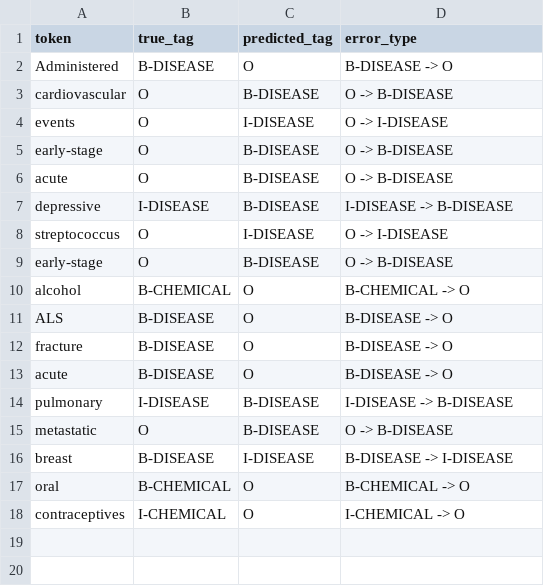
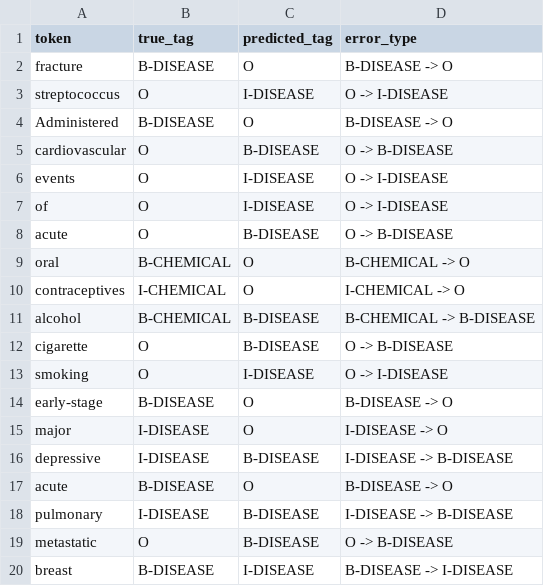
Before and after one commit to ImNico00/NLPExam, a CSV file: pipeline_exam/evaluations_scispacy_groundtruth/biobert_ner_error_analysis.csv, drawn as a sheet.

```diff
--- a/pipeline_exam/evaluations_scispacy_groundtruth/biobert_ner_error_analysis.csv
+++ b/pipeline_exam/evaluations_scispacy_groundtruth/biobert_ner_error_analysis.csv
@@ -1,2 +1,4 @@
 token,true_tag,predicted_tag,error_type
+fracture,B-DISEASE,O,B-DISEASE -> O
+streptococcus,O,I-DISEASE,O -> I-DISEASE
 Administered,B-DISEASE,O,B-DISEASE -> O
@@ -4,10 +6,12 @@ cardiovascular,O,B-DISEASE,O -> B-DISEASE
 events,O,I-DISEASE,O -> I-DISEASE
-early-stage,O,B-DISEASE,O -> B-DISEASE
+of,O,I-DISEASE,O -> I-DISEASE
 acute,O,B-DISEASE,O -> B-DISEASE
+oral,B-CHEMICAL,O,B-CHEMICAL -> O
+contraceptives,I-CHEMICAL,O,I-CHEMICAL -> O
+alcohol,B-CHEMICAL,B-DISEASE,B-CHEMICAL -> B-DISEASE
+cigarette,O,B-DISEASE,O -> B-DISEASE
+smoking,O,I-DISEASE,O -> I-DISEASE
+early-stage,B-DISEASE,O,B-DISEASE -> O
+major,I-DISEASE,O,I-DISEASE -> O
 depressive,I-DISEASE,B-DISEASE,I-DISEASE -> B-DISEASE
-streptococcus,O,I-DISEASE,O -> I-DISEASE
-early-stage,O,B-DISEASE,O -> B-DISEASE
-alcohol,B-CHEMICAL,O,B-CHEMICAL -> O
-ALS,B-DISEASE,O,B-DISEASE -> O
-fracture,B-DISEASE,O,B-DISEASE -> O
 acute,B-DISEASE,O,B-DISEASE -> O
@@ -16,3 +20 @@ metastatic,O,B-DISEASE,O -> B-DISEASE
 breast,B-DISEASE,I-DISEASE,B-DISEASE -> I-DISEASE
-oral,B-CHEMICAL,O,B-CHEMICAL -> O
-contraceptives,I-CHEMICAL,O,I-CHEMICAL -> O
```
Also changed, not shown: pipeline_exam/evaluations_scispacy_groundtruth/bert_ner_error_analysis.csv, pipeline_exam/evaluations_scispacy_groundtruth/bilstm_error_analysis.csv, 13 other files.
